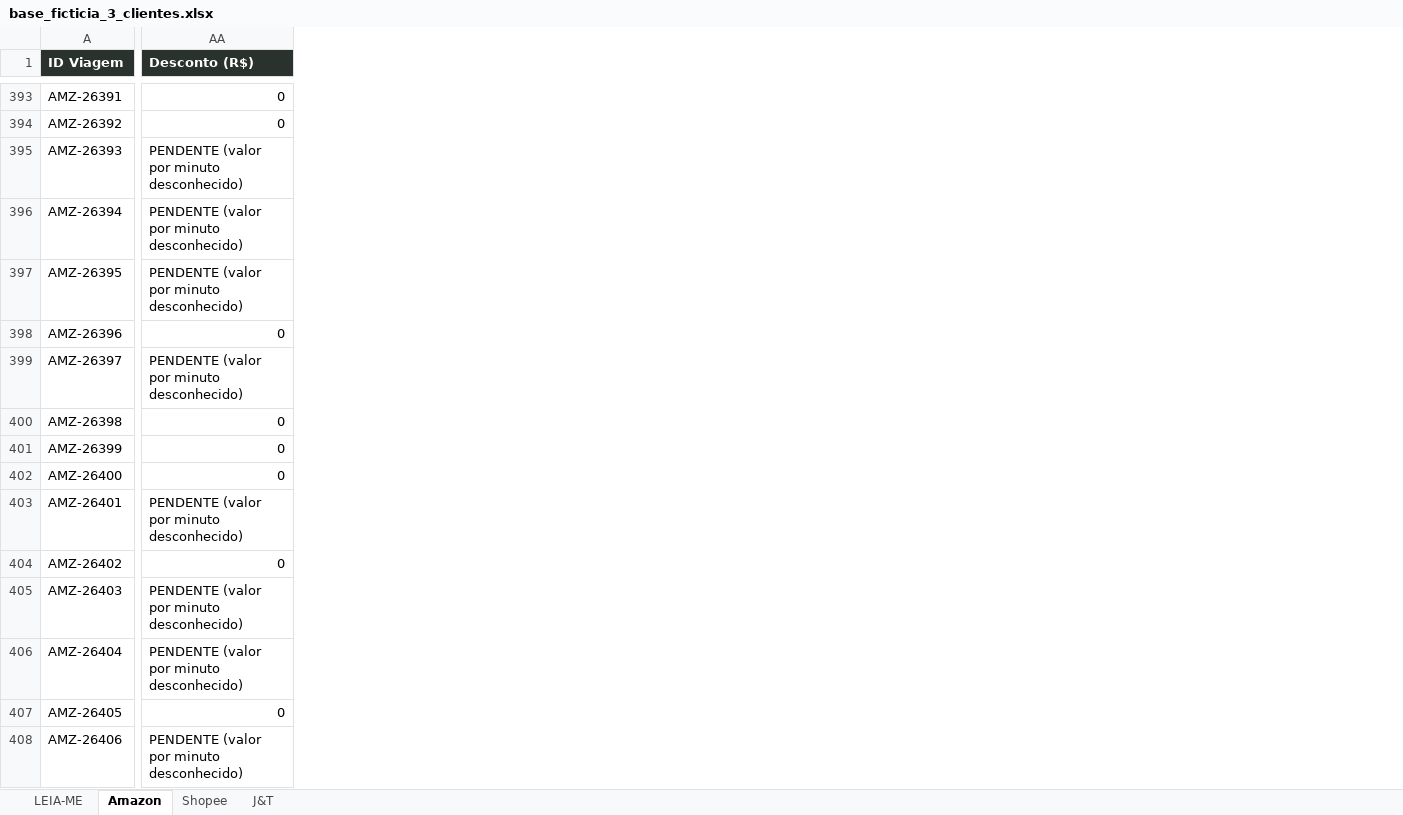
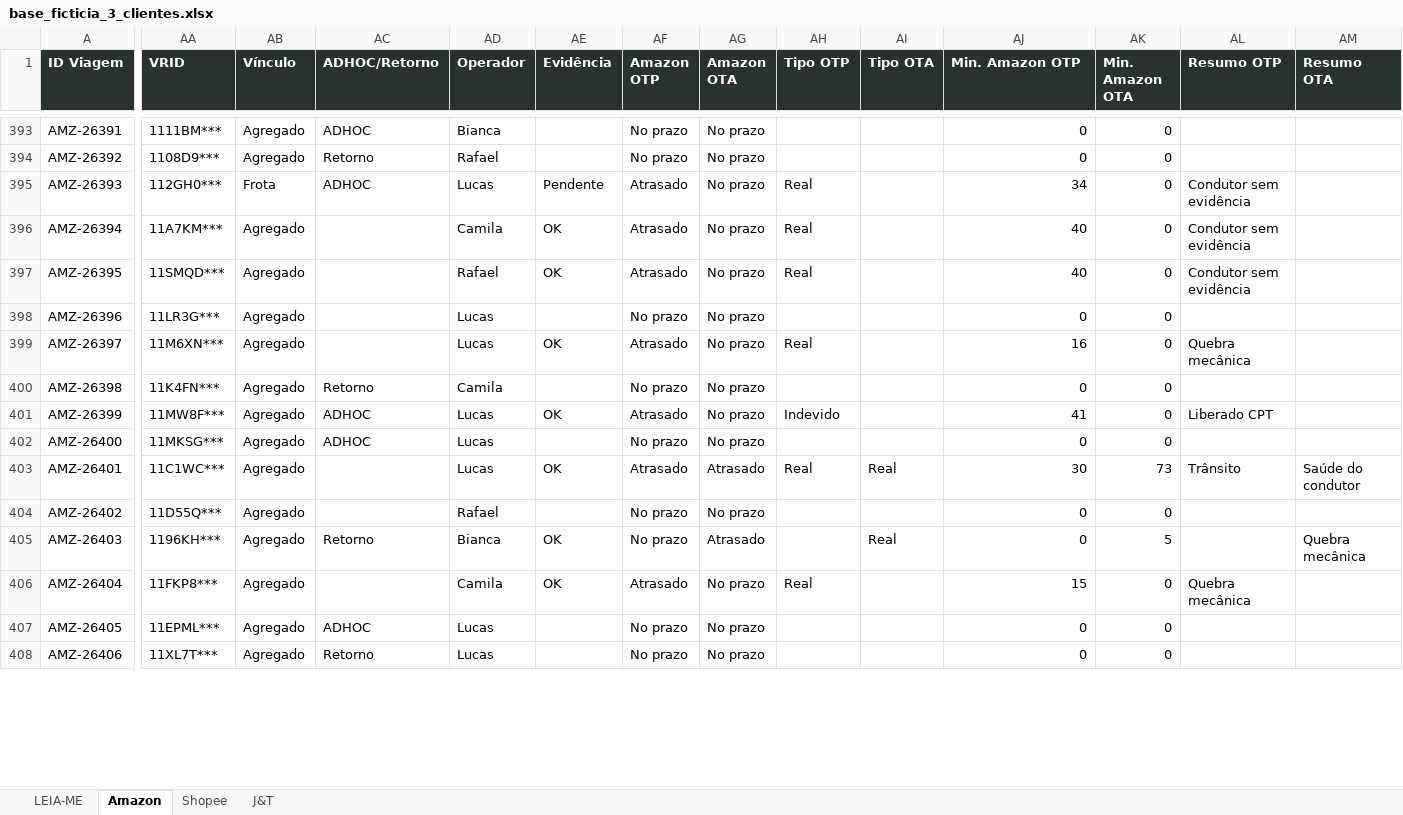
Before and after one commit to haroldoizidoro1/Claude.exe, an Excel workbook: projetos/projeto-3-renda-extra/dados-ficticios/base_ficticia_3_clientes.xlsx, sheet Amazon, drawn as a sheet; only a part is shown, gaps mark what is left out; values as stored, in another font and other column widths than the file's, no borders; addresses are those after the commit; the diff covers the shown part only; the diff names each change by its address in the sheet, - before the commit and + after, or states it on an @@ line.

```diff
--- a/projetos/projeto-3-renda-extra/dados-ficticios/base_ficticia_3_clientes.xlsx (sheet Amazon)
+++ b/projetos/projeto-3-renda-extra/dados-ficticios/base_ficticia_3_clientes.xlsx (sheet Amazon)
+column AA (VRID), rows 393-408: 1111BM*** | 1108D9*** | 112GH0*** | 11A7KM*** | 11SMQD*** | 11LR3G*** | 11M6XN*** | 11K4FN*** | 11MW8F*** | 11MKSG*** | 11C1WC*** | 11D55Q*** | 1196KH*** | 11FKP8*** | 11EPML*** | 11XL7T***
+column AB (Vínculo), rows 393-408: Agregado | Agregado | Frota | Agregado | Agregado | Agregado | Agregado | Agregado | Agregado | Agregado | Agregado | Agregado | Agregado | Agregado | Agregado | Agregado
+column AC (ADHOC/Retorno), rows 393-408: ADHOC | Retorno | ADHOC |  |  |  |  | Retorno | ADHOC | ADHOC |  |  | Retorno |  | ADHOC | Retorno
+column AD (Operador), rows 393-408: Bianca | Rafael | Lucas | Camila | Rafael | Lucas | Lucas | Camila | Lucas | Lucas | Lucas | Rafael | Bianca | Camila | Lucas | Lucas
+column AE (Evidência), rows 395-406: Pendente | OK | OK |  | OK |  | OK |  | OK |  | OK | OK
+column AF (Amazon OTP), rows 393-408: No prazo | No prazo | Atrasado | Atrasado | Atrasado | No prazo | Atrasado | No prazo | Atrasado | No prazo | Atrasado | No prazo | No prazo | Atrasado | No prazo | No prazo
+column AG (Amazon OTA), rows 393-408: No prazo | No prazo | No prazo | No prazo | No prazo | No prazo | No prazo | No prazo | No prazo | No prazo | Atrasado | No prazo | Atrasado | No prazo | No prazo | No prazo
+column AH (Tipo OTP), rows 395-406: Real | Real | Real |  | Real |  | Indevido |  | Real |  |  | Real
+column AI (Tipo OTA), rows 403-405: Real |  | Real
+column AK (Min. Amazon OTA), rows 393-408: 0 | 0 | 0 | 0 | 0 | 0 | 0 | 0 | 0 | 0 | 73 | 0 | 5 | 0 | 0 | 0
+column AL (Resumo OTP), rows 395-406: Condutor sem evidência | Condutor sem evidência | Condutor sem evidência |  | Quebra mecânica |  | Liberado CPT |  | Trânsito |  |  | Quebra mecânica
+column AM (Resumo OTA), rows 403-405: Saúde do condutor |  | Quebra mecânica
-AJ1: Desconto (R$)
+AJ1: Min. Amazon OTP
-AJ395 (Min. Amazon OTP): PENDENTE (valor por minuto desconhecido)
+AJ395 (Min. Amazon OTP): 34
-AJ396:AJ397 (Min. Amazon OTP): PENDENTE (valor por minuto desconhecido)
+AJ396:AJ397 (Min. Amazon OTP): 40
-AJ399 (Min. Amazon OTP): PENDENTE (valor por minuto desconhecido)
+AJ399 (Min. Amazon OTP): 16
-AJ401 (Min. Amazon OTP): 0
+AJ401 (Min. Amazon OTP): 41
-AJ403 (Min. Amazon OTP): PENDENTE (valor por minuto desconhecido)
+AJ403 (Min. Amazon OTP): 30
-AJ405 (Min. Amazon OTP): PENDENTE (valor por minuto desconhecido)
+AJ405 (Min. Amazon OTP): 0
-AJ406 (Min. Amazon OTP): PENDENTE (valor por minuto desconhecido)
+AJ406 (Min. Amazon OTP): 15
-AJ408 (Min. Amazon OTP): PENDENTE (valor por minuto desconhecido)
+AJ408 (Min. Amazon OTP): 0
```
Also changed, not shown: 1 added column and 407 edited cells elsewhere in this sheet, sheet LEIA-ME, 5 other files.
